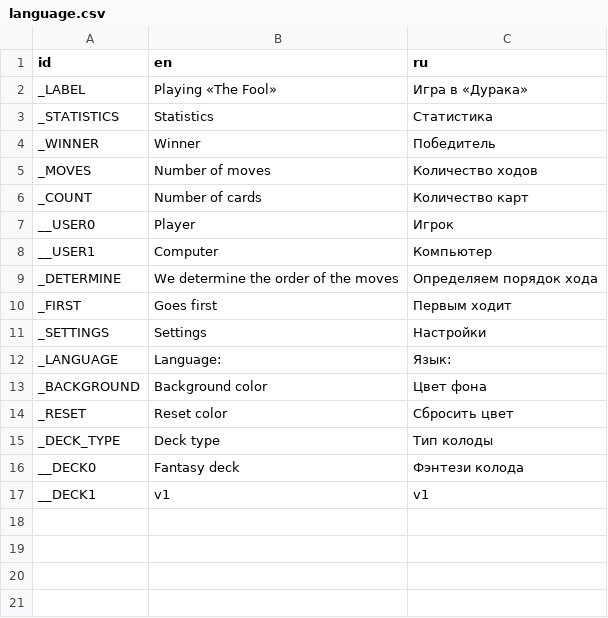
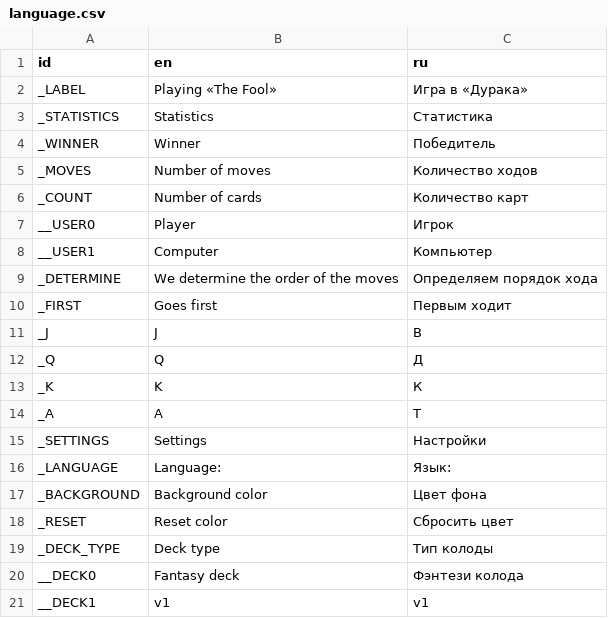
Before and after one commit to Yulya-S/Playing-the-fool, a CSV file: playing-the-fool/data/lang/language.csv, drawn as a sheet; the diff names each change by its address in the sheet, - before the commit and + after, or states it on an @@ line.

Commit message:
automatic substitution of the map value

```diff
--- a/playing-the-fool/data/lang/language.csv
+++ b/playing-the-fool/data/lang/language.csv
+row 11: _J | J | В
+row 12: _Q | Q | Д
+row 13: _K | K | К
+row 14: _A | A | Т
```
Also changed, not shown: 8 other files.
